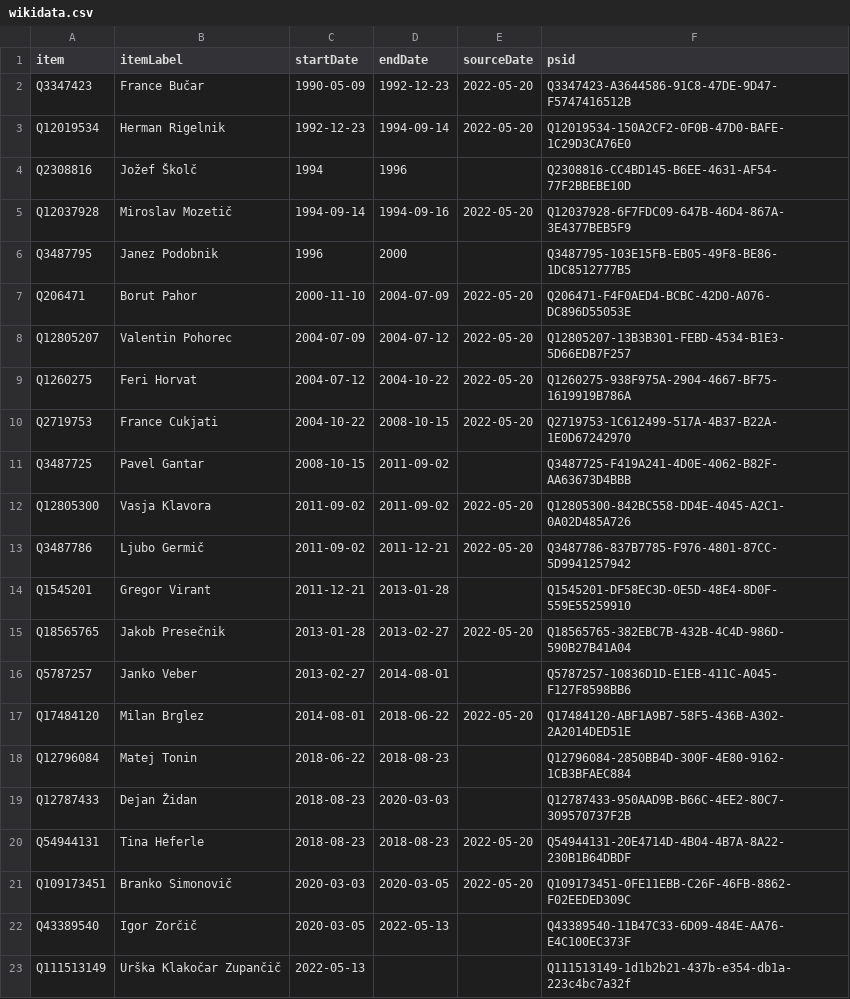
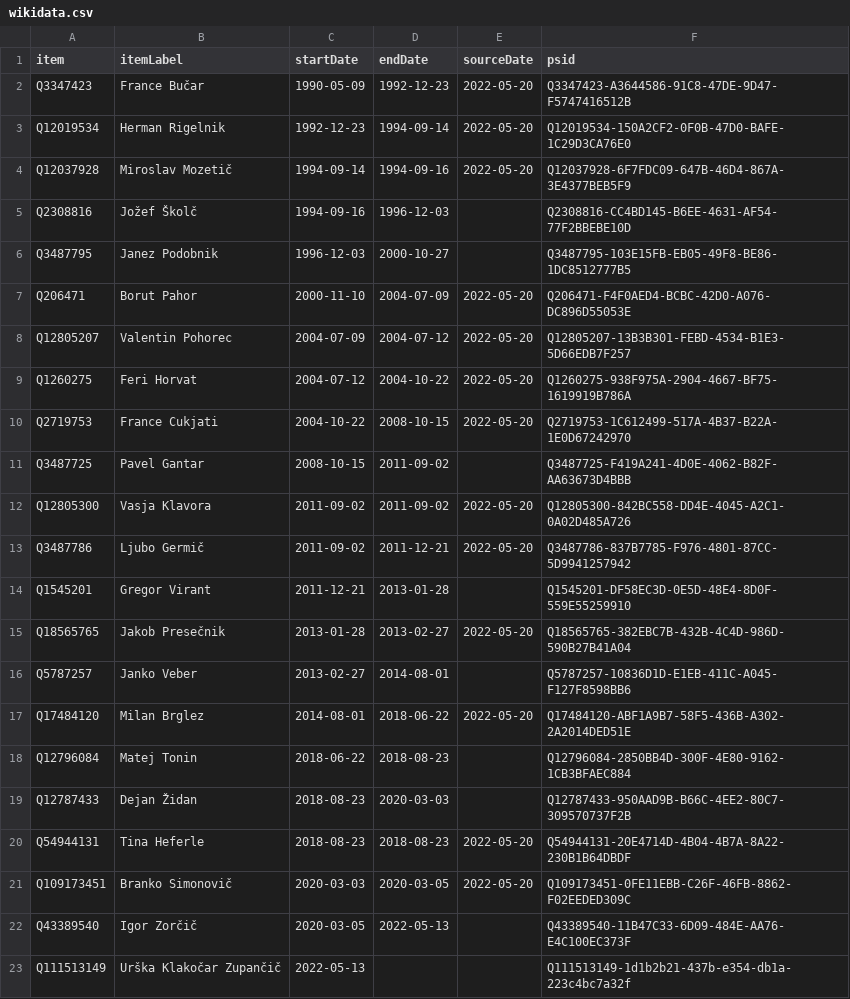
Before and after one commit to every-politician-scrapers/slovenia-cabinet, a CSV file: sources/speaker/wikidata.csv, drawn as a sheet.

Commit message:
Compare external sources to Wikidata

```diff
--- a/sources/speaker/wikidata.csv
+++ b/sources/speaker/wikidata.csv
@@ -3,5 +3,5 @@ Q3347423,France Bučar,1990-05-09,1992-12-23,2022-05-20,Q3347423-A3644586-91C8-4
 Q12019534,Herman Rigelnik,1992-12-23,1994-09-14,2022-05-20,Q12019534-150A2CF2-0F0B-47D0-BAFE-1C29D3CA76E0
-Q2308816,Jožef Školč,1994,1996,,Q2308816-CC4BD145-B6EE-4631-AF54-77F2BBEBE10D
 Q12037928,Miroslav Mozetič,1994-09-14,1994-09-16,2022-05-20,Q12037928-6F7FDC09-647B-46D4-867A-3E4377BEB5F9
-Q3487795,Janez Podobnik,1996,2000,,Q3487795-103E15FB-EB05-49F8-BE86-1DC8512777B5
+Q2308816,Jožef Školč,1994-09-16,1996-12-03,,Q2308816-CC4BD145-B6EE-4631-AF54-77F2BBEBE10D
+Q3487795,Janez Podobnik,1996-12-03,2000-10-27,,Q3487795-103E15FB-EB05-49F8-BE86-1DC8512777B5
 Q206471,Borut Pahor,2000-11-10,2004-07-09,2022-05-20,Q206471-F4F0AED4-BCBC-42D0-A076-DC896D55053E
```
Also changed, not shown: sources/official/wikidata.csv, 2 other files.
